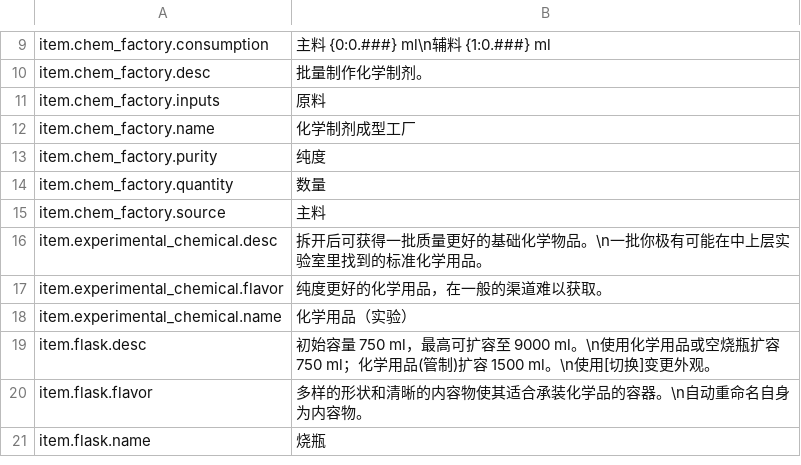
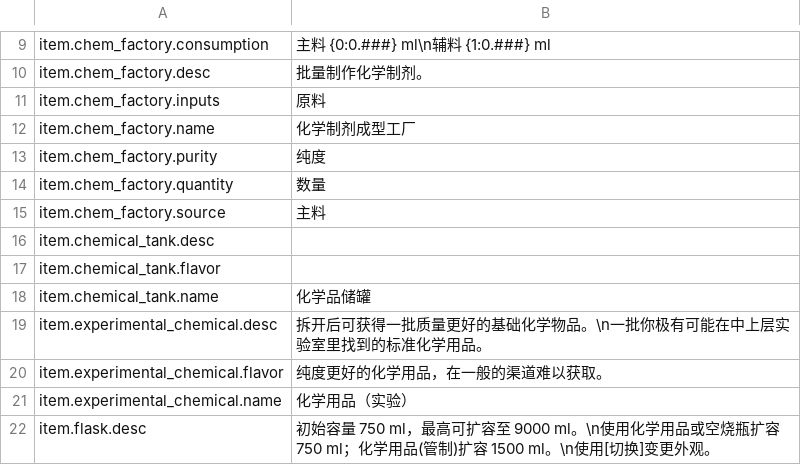
Before and after one commit to EikoocS/RefinedChemistry, a CSV file: Localization/zh.csv, drawn as a sheet; only a part is shown, gaps mark what is left out; the shorter side is filled out with more unchanged rows; the diff names each change by its address in the sheet, - before the commit and + after, or states it on an @@ line.

Commit message:
Feature:
- Add chemical tank item and liquid overlays.

```diff
--- a/Localization/zh.csv
+++ b/Localization/zh.csv
+row 16: item.chemical_tank.desc
+row 17: item.chemical_tank.flavor
+row 18: item.chemical_tank.name | 化学品储罐
```
Also changed, not shown: Localization/en.csv, 28 other files.
